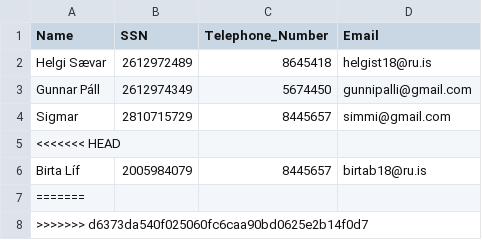
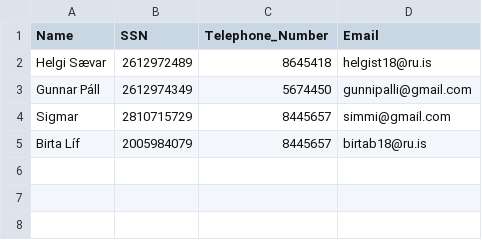
Before and after one commit to Birtab18/The_Car_Rental, a CSV file: data/deletecustomers.csv, drawn as a sheet; the diff names each change by its address in the sheet, - before the commit and + after, or states it on an @@ line.

```diff
--- a/data/deletecustomers.csv
+++ b/data/deletecustomers.csv
-row 5: <<<<<<< HEAD
-row 7: =======
-row 8: >>>>>>> d6373da540f025060fc6caa90bd0625e2b14f0d7
```
Also changed, not shown: 3 other files.
